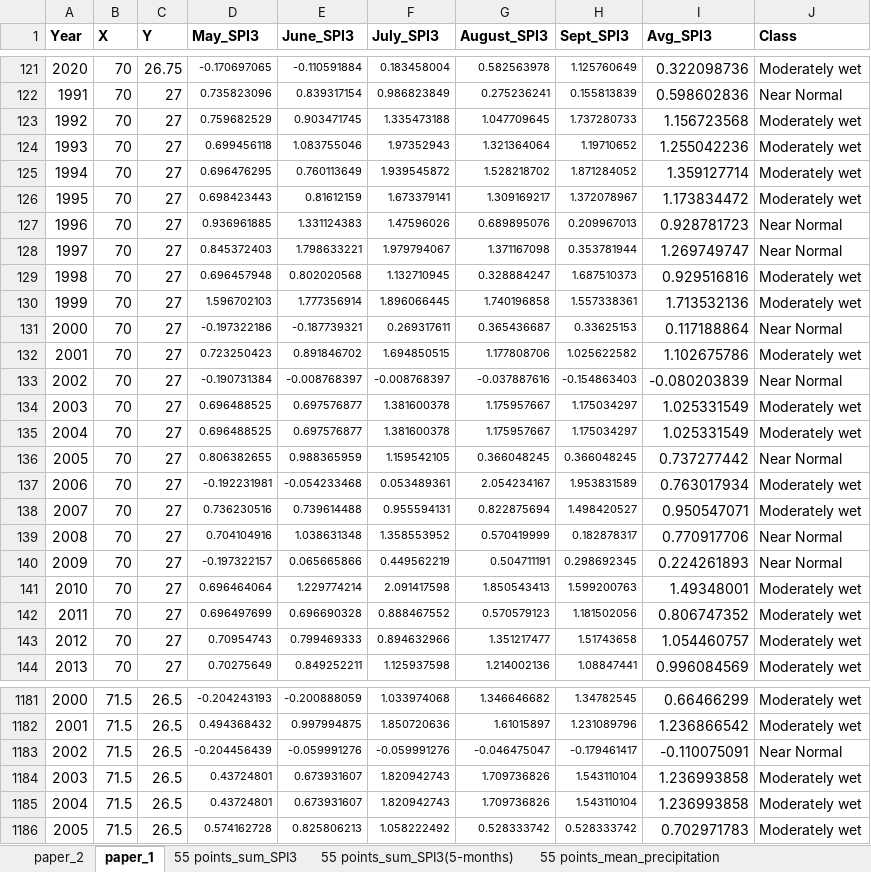
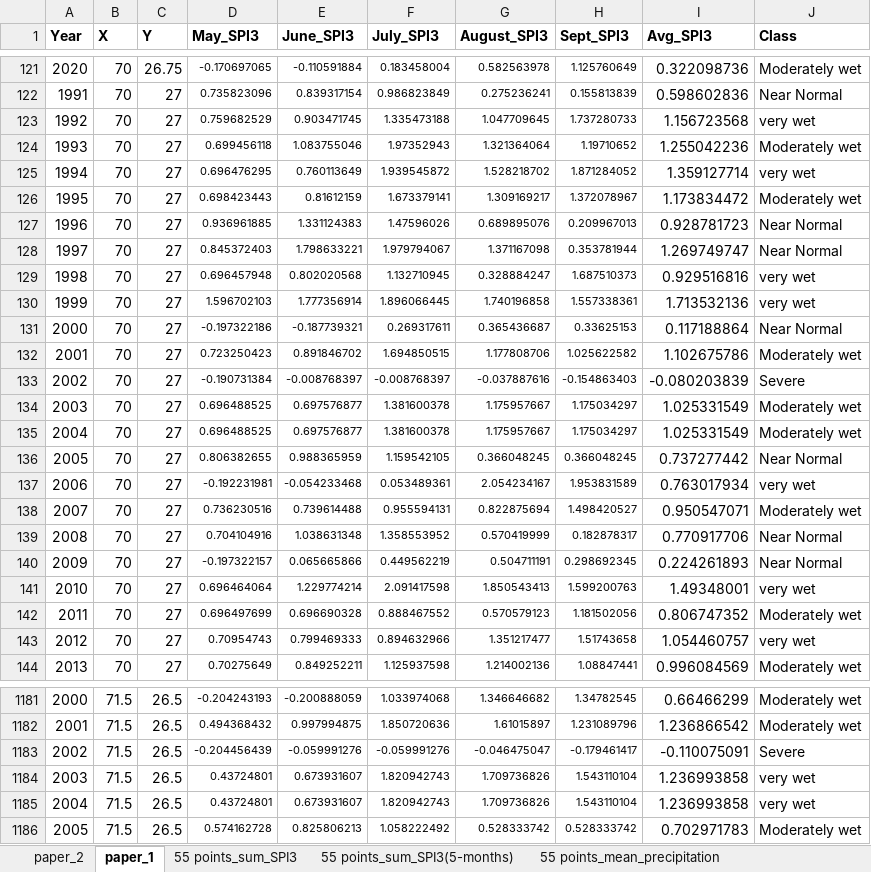
Before and after one commit to RituKhandelwal87/projects, an Excel workbook: 55_points_wise_list.xlsx, sheet paper_1, drawn as a sheet; only a part is shown, gaps mark what is left out; values as stored, in another font and other column widths than the file's, no borders; the diff covers the shown part only; the diff names each change by its address in the sheet, - before the commit and + after, or states it on an @@ line.

```diff
--- a/55_points_wise_list.xlsx (sheet paper_1)
+++ b/55_points_wise_list.xlsx (sheet paper_1)
-J123 (Class): Moderately wet
+J123 (Class): very wet
-J125 (Class): Moderately wet
+J125 (Class): very wet
-J129:J130 (Class): Moderately wet
+J129:J130 (Class): very wet
-J133 (Class): Near Normal
+J133 (Class): Severe
-J137 (Class): Moderately wet
+J137 (Class): very wet
-J141 (Class): Moderately wet
+J141 (Class): very wet
-J143 (Class): Moderately wet
+J143 (Class): very wet
-J1183 (Class): Near Normal
+J1183 (Class): Severe
-J1184:J1185 (Class): Moderately wet
+J1184:J1185 (Class): very wet
```
Also changed, not shown: 289 edited cells elsewhere in this sheet, formulas that keep their value.
